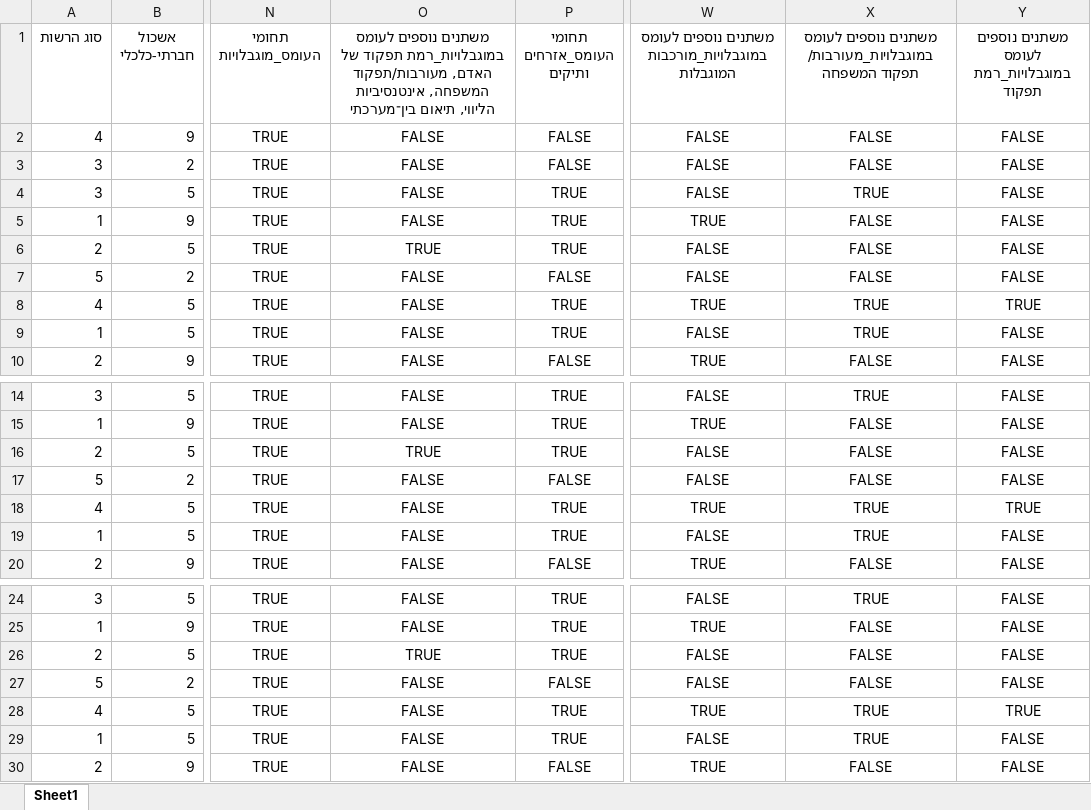
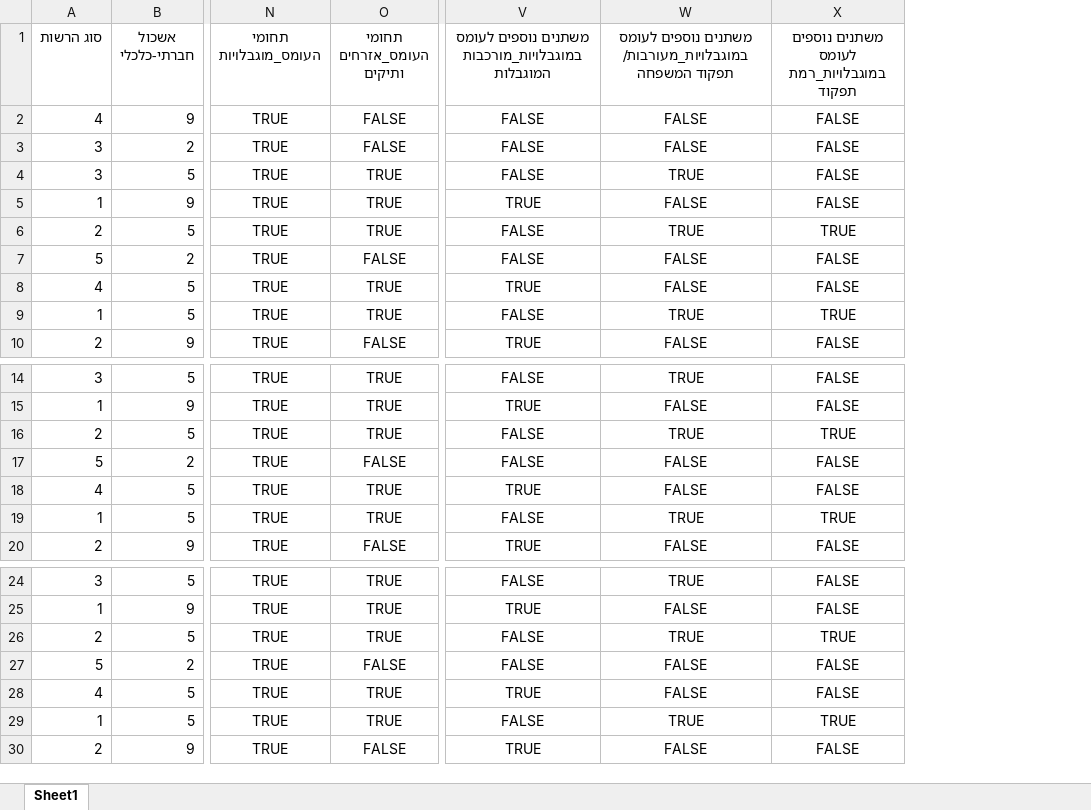
Before and after one commit to nogur9/Yoela, an Excel workbook: survey_encoded.xlsx, sheet Sheet1, drawn as a sheet; only a part is shown, gaps mark what is left out; values as stored, in another font and other column widths than the file's, no borders; removed rows and columns are numbered as before the commit, all else as after; the diff covers the shown part only; the diff names each change by its address in the sheet, - before the commit and + after, or states it on an @@ line.

```diff
--- a/survey_encoded.xlsx (sheet Sheet1)
+++ b/survey_encoded.xlsx (sheet Sheet1)
-column O, rows 1-10: משתנים נוספים לעומס במוגבלויות_רמת תפקוד של האדם, מעורבות/תפקוד המשפחה, אינטנסיביות הליווי, תיאום בין־מערכתי | FALSE | FALSE | FALSE | FALSE | TRUE | FALSE | FALSE | FALSE | FALSE; rows 14-20: FALSE | FALSE | TRUE | FALSE | FALSE | FALSE | FALSE; rows 24-30: FALSE | FALSE | TRUE | FALSE | FALSE | FALSE | FALSE
-W6: FALSE
+W6: TRUE
-X6: FALSE
+X6: TRUE
-W8: TRUE
+W8: FALSE
-X8: TRUE
+X8: FALSE
-X9: FALSE
+X9: TRUE
-W16: FALSE
+W16: TRUE
-X16: FALSE
+X16: TRUE
-W18: TRUE
+W18: FALSE
-X18: TRUE
+X18: FALSE
-X19: FALSE
+X19: TRUE
-W26: FALSE
+W26: TRUE
-X26: FALSE
+X26: TRUE
-W28: TRUE
+W28: FALSE
-X28: TRUE
+X28: FALSE
-X29: FALSE
+X29: TRUE
```
Also changed, not shown: 15 edited cells elsewhere in this sheet, 1 other file.
